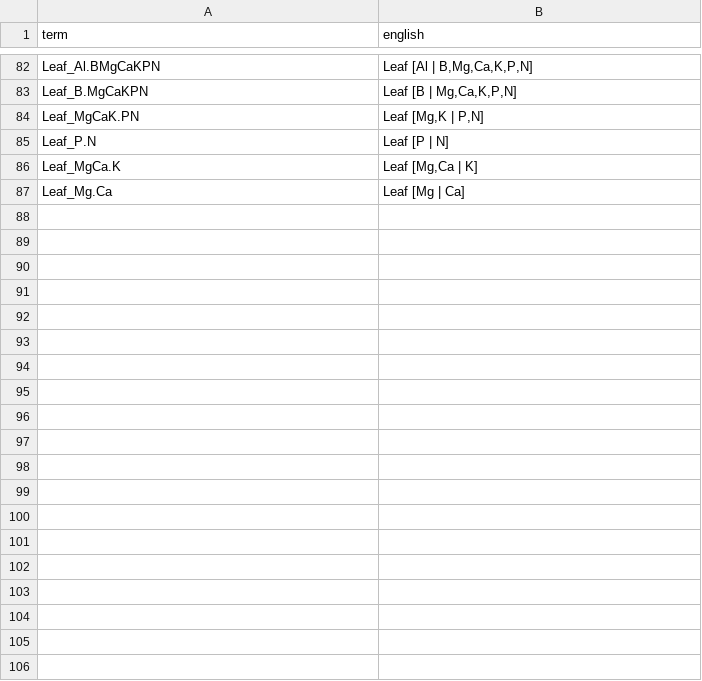
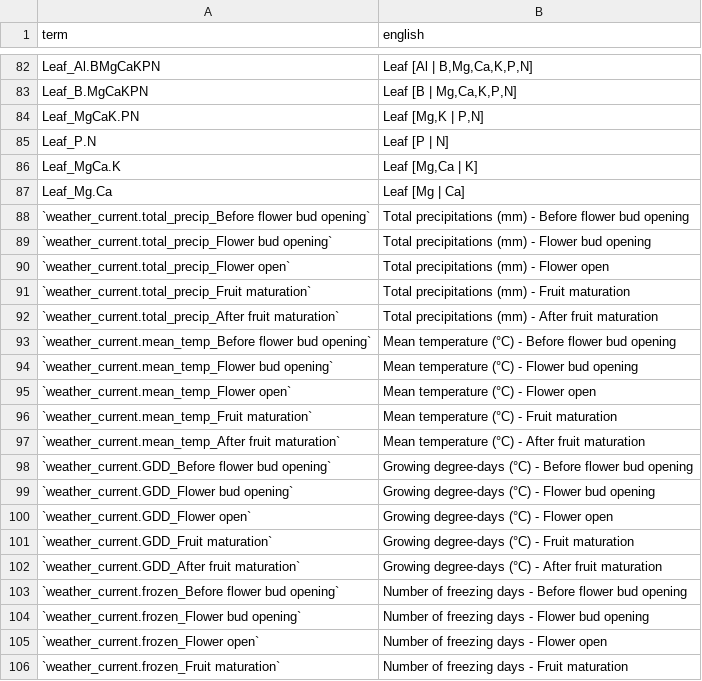
Before and after one commit to essicolo/2020_blueberry-ionomics, a CSV file: data/translate_names.csv, drawn as a sheet; only a part is shown, gaps mark what is left out; the diff covers the shown part only; the diff names each change by its address in the sheet, - before the commit and + after, or states it on an @@ line.

```diff
--- a/data/translate_names.csv
+++ b/data/translate_names.csv
+row 88: `weather_current.total_precip_Before flower bud opening` | Total precipitations (mm) - Before flower bud opening
+row 89: `weather_current.total_precip_Flower bud opening` | Total precipitations (mm) - Flower bud opening
+row 90: `weather_current.total_precip_Flower open` | Total precipitations (mm) - Flower open
+row 91: `weather_current.total_precip_Fruit maturation` | Total precipitations (mm) - Fruit maturation
+row 92: `weather_current.total_precip_After fruit maturation` | Total precipitations (mm) - After fruit maturation
+row 93: `weather_current.mean_temp_Before flower bud opening` | Mean temperature (°C) - Before flower bud opening
+row 94: `weather_current.mean_temp_Flower bud opening` | Mean temperature (°C) - Flower bud opening
+row 95: `weather_current.mean_temp_Flower open` | Mean temperature (°C) - Flower open
+row 96: `weather_current.mean_temp_Fruit maturation` | Mean temperature (°C) - Fruit maturation
+row 97: `weather_current.mean_temp_After fruit maturation` | Mean temperature (°C) - After fruit maturation
+row 98: `weather_current.GDD_Before flower bud opening` | Growing degree-days (°C) - Before flower bud opening
+row 99: `weather_current.GDD_Flower bud opening` | Growing degree-days (°C) - Flower bud opening
+row 100: `weather_current.GDD_Flower open` | Growing degree-days (°C) - Flower open
+row 101: `weather_current.GDD_Fruit maturation` | Growing degree-days (°C) - Fruit maturation
+row 102: `weather_current.GDD_After fruit maturation` | Growing degree-days (°C) - After fruit maturation
+row 103: `weather_current.frozen_Before flower bud opening` | Number of freezing days - Before flower bud opening
+row 104: `weather_current.frozen_Flower bud opening` | Number of freezing days - Flower bud opening
+row 105: `weather_current.frozen_Flower open` | Number of freezing days - Flower open
+row 106: `weather_current.frozen_Fruit maturation` | Number of freezing days - Fruit maturation
```
Also changed, not shown: 31 added rows elsewhere in this file, 9 other files.
